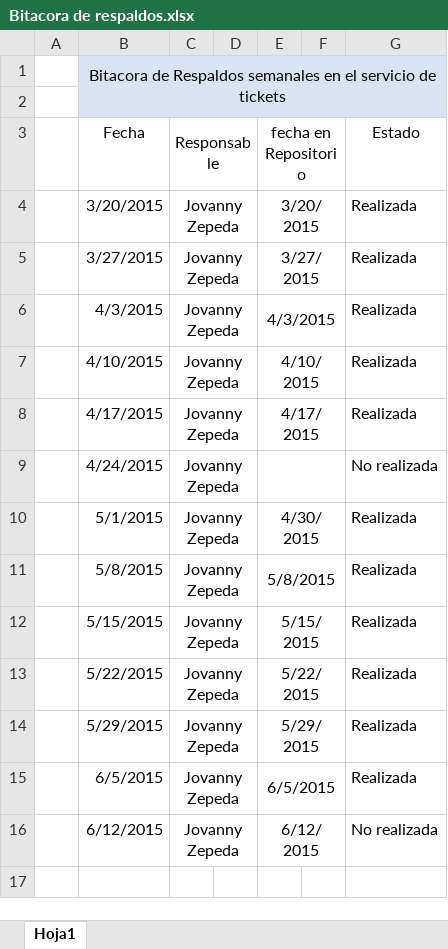
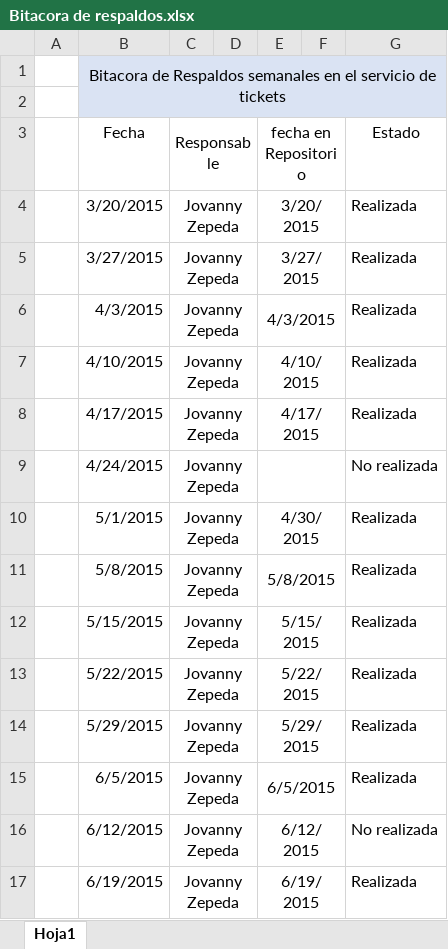
Before and after one commit to jovannyzepeda/qtp, an Excel workbook: Respaldo/Bitacora de respaldos.xlsx, sheet Hoja1, drawn as a sheet; values as stored, in another font and other column widths than the file's, no borders; the diff names each change by its address in the sheet, - before the commit and + after, or states it on an @@ line.

Commit message:
Actualizacion de bitacora de respaldos

```diff
--- a/Respaldo/Bitacora de respaldos.xlsx (sheet Hoja1)
+++ b/Respaldo/Bitacora de respaldos.xlsx (sheet Hoja1)
+row 17:  | 6/19/2015 | Jovanny Zepeda |  | 6/19/2015 |  | Realizada
```
